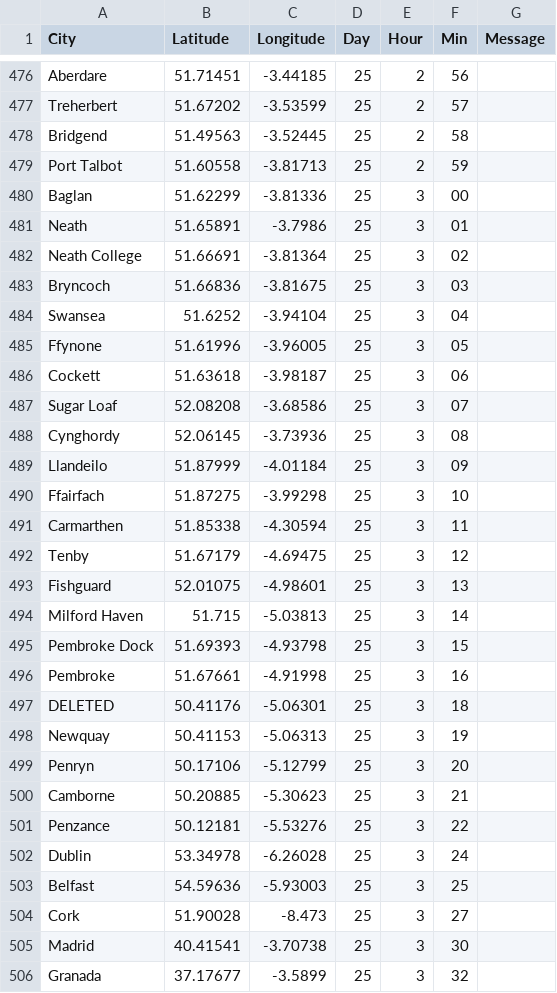
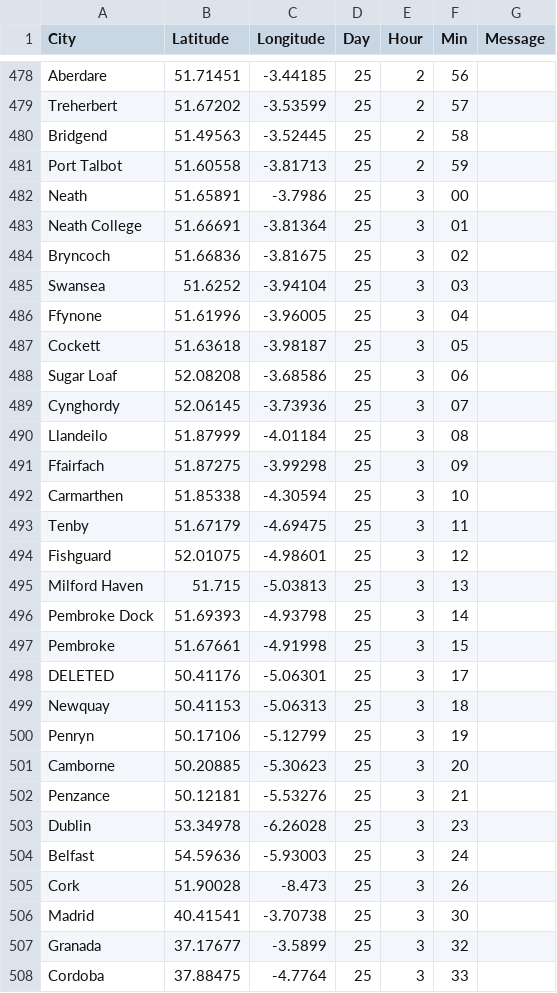
Before and after one commit to NuttyTrains/NuttyTrains.github.io, a CSV file: data/santa.csv, drawn as a sheet; only a part is shown, gaps mark what is left out; the shorter side is filled out with more unchanged rows; the diff covers the shown part only.

```diff
--- a/data/santa.csv
+++ b/data/santa.csv
@@ -479,27 +481,26 @@ Bridgend,51.49563,-3.52445,25,2,58,
 Port Talbot,51.60558,-3.81713,25,2,59,
-Baglan,51.62299,-3.81336,25,3,00,
-Neath,51.65891,-3.7986,25,3,01,
-Neath College,51.66691,-3.81364,25,3,02,
-Bryncoch,51.66836,-3.81675,25,3,03,
-Swansea,51.6252,-3.94104,25,3,04,
-Ffynone,51.61996,-3.96005,25,3,05,
-Cockett,51.63618,-3.98187,25,3,06,
-Sugar Loaf,52.08208,-3.68586,25,3,07,
-Cynghordy,52.06145,-3.73936,25,3,08,
-Llandeilo,51.87999,-4.01184,25,3,09,
-Ffairfach,51.87275,-3.99298,25,3,10,
-Carmarthen,51.85338,-4.30594,25,3,11,
-Tenby,51.67179,-4.69475,25,3,12,
-Fishguard,52.01075,-4.98601,25,3,13,
-Milford Haven,51.715,-5.03813,25,3,14,
-Pembroke Dock,51.69393,-4.93798,25,3,15,
-Pembroke,51.67661,-4.91998,25,3,16,
-DELETED,50.41176,-5.06301,25,3,18,
-Newquay,50.41153,-5.06313,25,3,19,
-Penryn,50.17106,-5.12799,25,3,20,
-Camborne,50.20885,-5.30623,25,3,21,
-Penzance,50.12181,-5.53276,25,3,22,
-Dublin,53.34978,-6.26028,25,3,24,
-Belfast,54.59636,-5.93003,25,3,25,
-Cork,51.90028,-8.473,25,3,27,
+Neath,51.65891,-3.7986,25,3,00,
+Neath College,51.66691,-3.81364,25,3,01,
+Bryncoch,51.66836,-3.81675,25,3,02,
+Swansea,51.6252,-3.94104,25,3,03,
+Ffynone,51.61996,-3.96005,25,3,04,
+Cockett,51.63618,-3.98187,25,3,05,
+Sugar Loaf,52.08208,-3.68586,25,3,06,
+Cynghordy,52.06145,-3.73936,25,3,07,
+Llandeilo,51.87999,-4.01184,25,3,08,
+Ffairfach,51.87275,-3.99298,25,3,09,
+Carmarthen,51.85338,-4.30594,25,3,10,
+Tenby,51.67179,-4.69475,25,3,11,
+Fishguard,52.01075,-4.98601,25,3,12,
+Milford Haven,51.715,-5.03813,25,3,13,
+Pembroke Dock,51.69393,-4.93798,25,3,14,
+Pembroke,51.67661,-4.91998,25,3,15,
+DELETED,50.41176,-5.06301,25,3,17,
+Newquay,50.41153,-5.06313,25,3,18,
+Penryn,50.17106,-5.12799,25,3,19,
+Camborne,50.20885,-5.30623,25,3,20,
+Penzance,50.12181,-5.53276,25,3,21,
+Dublin,53.34978,-6.26028,25,3,23,
+Belfast,54.59636,-5.93003,25,3,24,
+Cork,51.90028,-8.473,25,3,26,
 Madrid,40.41541,-3.70738,25,3,30,
```
Also changed, not shown: 4 added rows, 2 removed rows and 44 edited cells elsewhere in this file.
